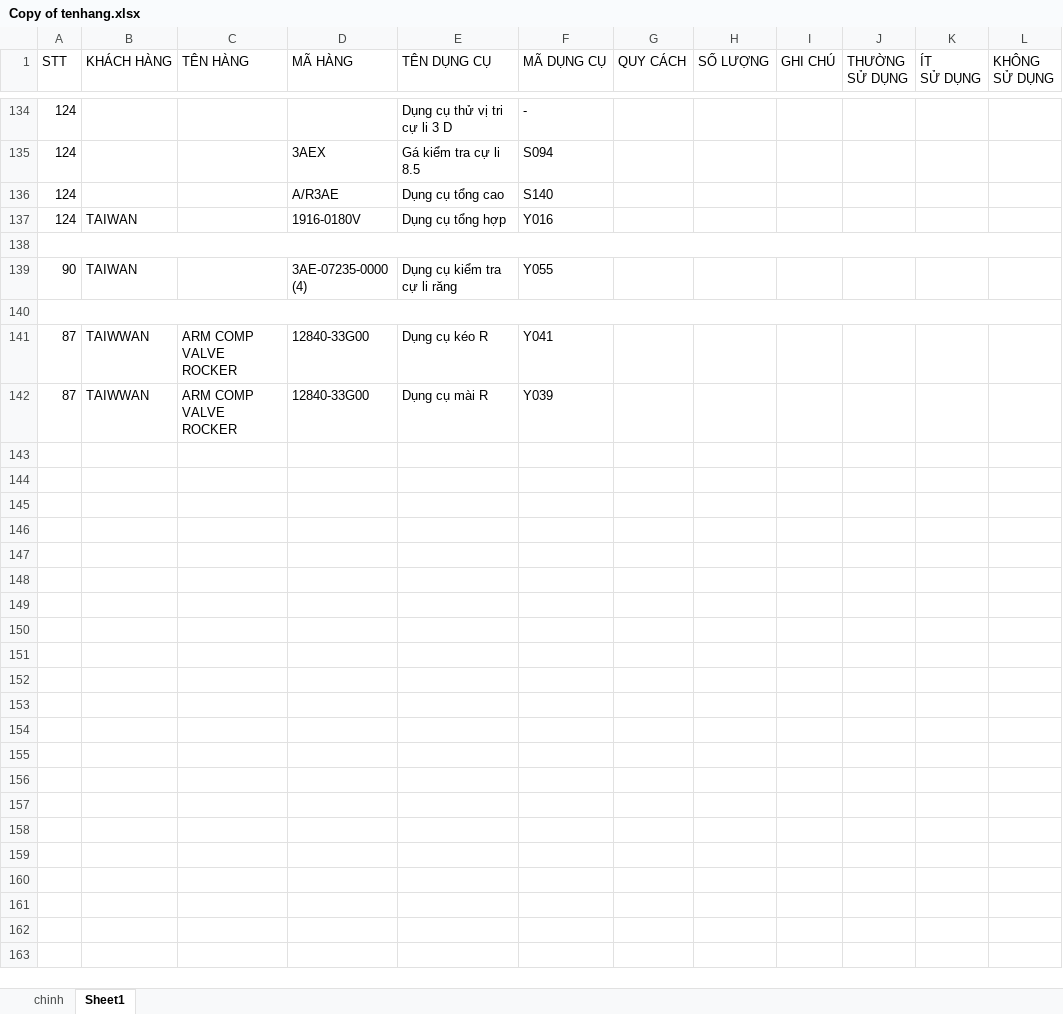
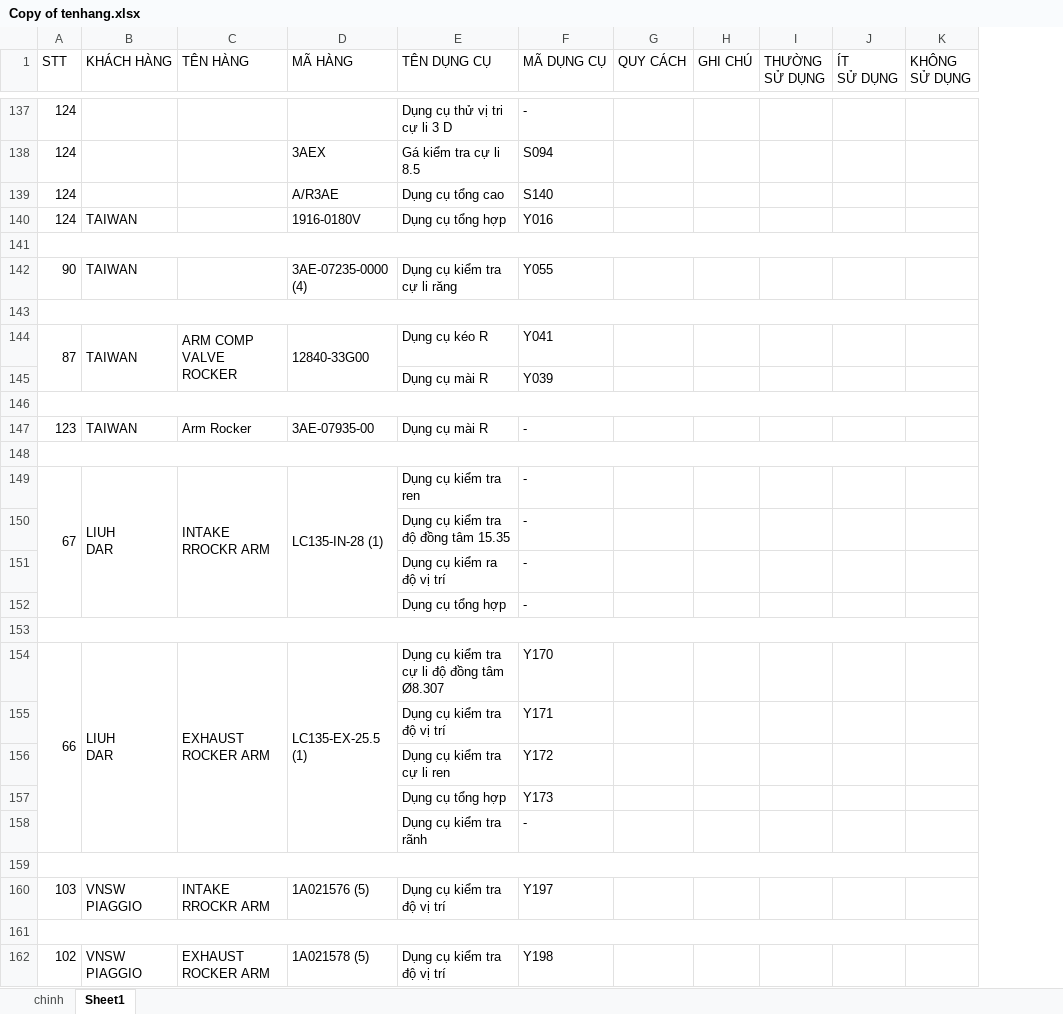
Before and after one commit to nguyenthihoangduong/strongway_dungcu, an Excel workbook: hang/Copy of tenhang.xlsx, sheet Sheet1, drawn as a sheet; only a part is shown, gaps mark what is left out; values as stored, in another font and other column widths than the file's, no cell formats; removed rows and columns are numbered as before the commit, all else as after; ↵ is a line break in a cell; the diff covers the shown part only; the diff names each change by its address in the sheet, - before the commit and + after, or states it on an @@ line.

Commit message:
bs
m

```diff
--- a/hang/Copy of tenhang.xlsx (sheet Sheet1)
+++ b/hang/Copy of tenhang.xlsx (sheet Sheet1)
-column H (SỐ LƯỢNG), empty
+A144:A145 merged
-B144 (KHÁCH HÀNG): TAIWWAN
+B144 (KHÁCH HÀNG): TAIWAN
+B144:B145 merged
+C144:C145 merged
+D144:D145 merged
+row 145:  |  |  |  | Dụng cụ mài R | Y039
-row 146: 87 | TAIWWAN | ARM COMP VALVE ROCKER | 12840-33G00 | Dụng cụ mài R | Y039
+row 146: (empty)
+A146:K146 merged
+row 147: 123 | TAIWAN | Arm Rocker | 3AE-07935-00 | Dụng cụ mài R | -
+row 148: (empty)
+row 149: 67 | LIUH ↵ DAR | INTAKE RROCKR ARM | LC135-IN-28 (1) | Dụng cụ kiểm tra ren | -
+row 150:  |  |  |  | Dụng cụ kiểm tra độ đồng tâm 15.35 | -
+row 151:  |  |  |  | Dụng cụ kiểm ra độ vị trí | -
+row 152:  |  |  |  | Dụng cụ tổng hợp | -
+row 153: (empty)
+row 154: 66 | LIUH ↵ DAR | EXHAUST ROCKER ARM | LC135-EX-25.5 (1) | Dụng cụ kiểm tra cự li độ đồng tâm Ø8.307 | Y170
+row 155:  |  |  |  | Dụng cụ kiểm tra độ vị trí | Y171
+row 156:  |  |  |  | Dụng cụ kiểm tra cự li ren | Y172
+row 157:  |  |  |  | Dụng cụ tổng hợp | Y173
+row 158:  |  |  |  | Dụng cụ kiểm tra rãnh | -
+row 159: (empty)
+row 160: 103 | VNSW ↵ PIAGGIO | INTAKE RROCKR ARM | 1A021576 (5) | Dụng cụ kiểm tra độ vị trí | Y197
+row 161: (empty)
+row 162: 102 | VNSW ↵ PIAGGIO | EXHAUST ROCKER ARM | 1A021578 (5) | Dụng cụ kiểm tra độ vị trí | Y198
```
Also changed, not shown: 68 added rows, 22 removed rows, 2 edited cells and merged cells elsewhere in this sheet, sheet chinh, cell formats, hidden cells.
